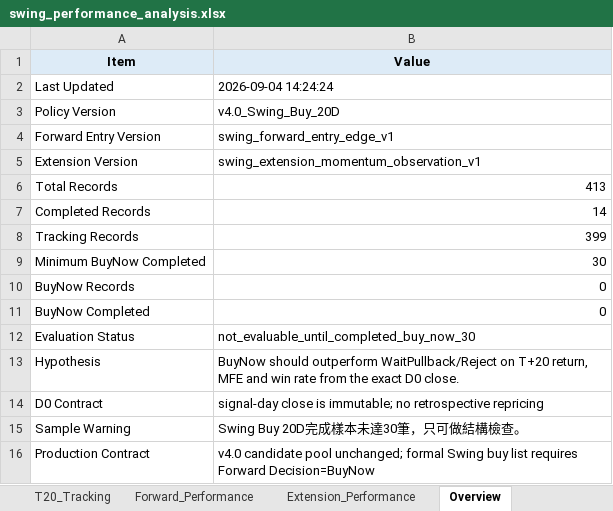
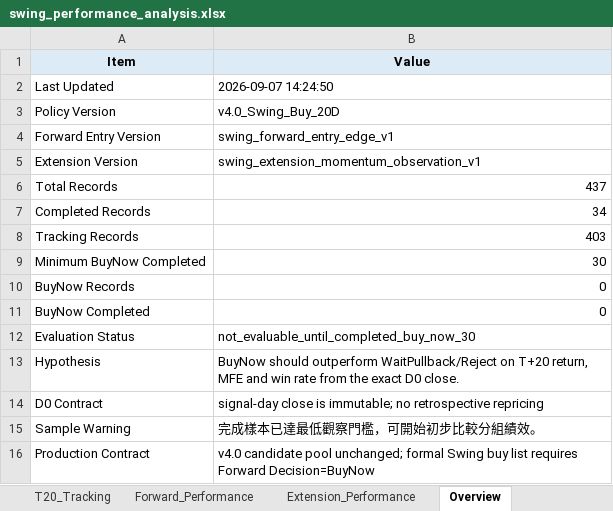
Before and after one commit to Gary172Lee/iSecretary-LIFF, an Excel workbook: data/swing_performance_analysis.xlsx, sheet Overview, drawn as a sheet; values as stored, in another font and other column widths than the file's, no borders; the diff names each change by its address in the sheet, - before the commit and + after, or states it on an @@ line.

```diff
--- a/data/swing_performance_analysis.xlsx (sheet Overview)
+++ b/data/swing_performance_analysis.xlsx (sheet Overview)
-B2 (Value): 2026-09-04 14:24:24
+B2 (Value): 2026-09-07 14:24:50
-B6 (Value): 413
+B6 (Value): 437
-B7 (Value): 14
+B7 (Value): 34
-B8 (Value): 399
+B8 (Value): 403
-B15 (Value): Swing Buy 20D完成樣本未達30筆，只可做結構檢查。
+B15 (Value): 完成樣本已達最低觀察門檻，可開始初步比較分組績效。
```
Also changed, not shown: sheet T20_Tracking, sheet Forward_Performance, sheet Extension_Performance, data/swing_user_watchlist_analysis.xlsx, 16 other files.
